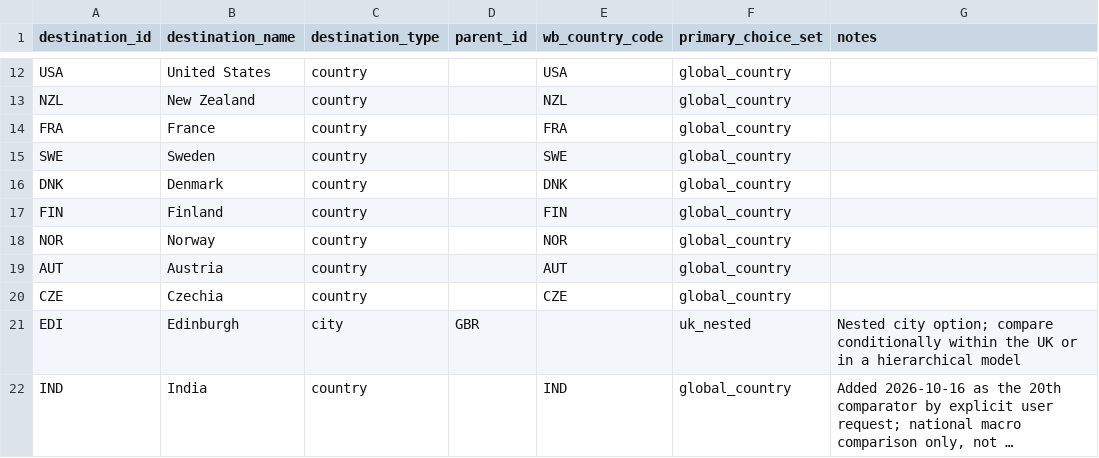
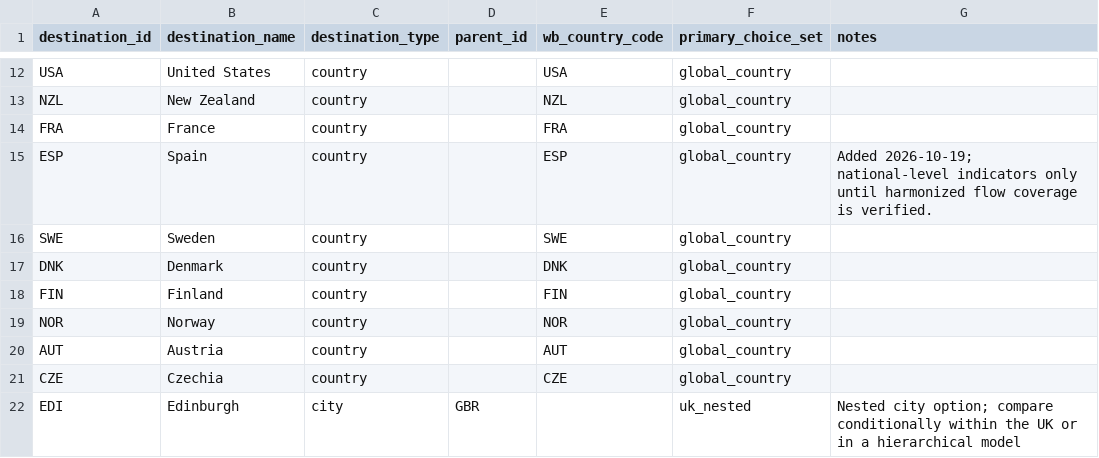
Before and after one commit to schnozenstein/eom-migration-model, a CSV file: data/destinations.csv, drawn as a sheet; only a part is shown, gaps mark what is left out; the shorter side is filled out with more unchanged rows; long unchanged cells end in …; the diff names each change by its address in the sheet, - before the commit and + after, or states it on an @@ line.

Commit message:
Expand EOM country and PPP coverage: data/destinations.csv

```diff
--- a/data/destinations.csv
+++ b/data/destinations.csv
+row 15: ESP | Spain | country |  | ESP | global_country | Added 2026-10-19; national-level indicators only until harmonized flow coverage is verified.
```
